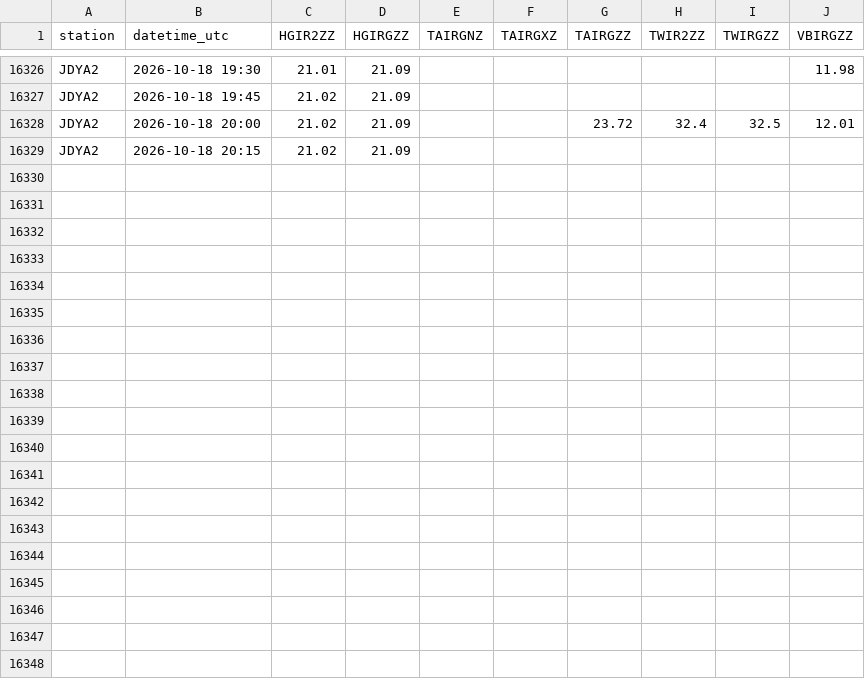
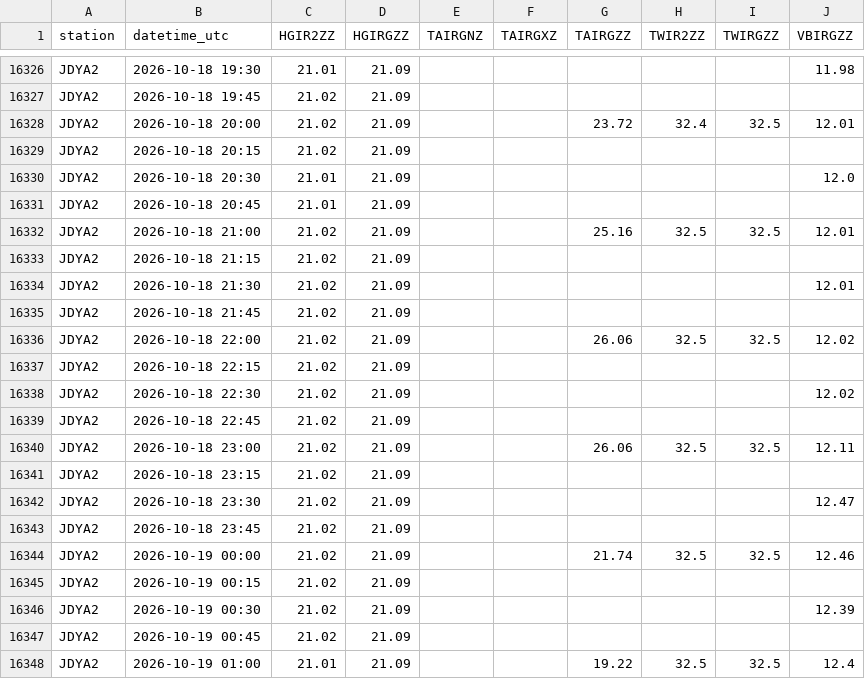
Before and after one commit to allenbondurant/NPRAhydro, a CSV file: hydromet_data/JDYA2.csv, drawn as a sheet; only a part is shown, gaps mark what is left out; the diff covers the shown part only.

```diff
--- a/hydromet_data/JDYA2.csv
+++ b/hydromet_data/JDYA2.csv
@@ -16329 +16329,20 @@ JDYA2,2026-10-18 20:00,21.02,21.09,,,23.72,32.4,32.5,12.01
 JDYA2,2026-10-18 20:15,21.02,21.09,,,,,,
+JDYA2,2026-10-18 20:30,21.01,21.09,,,,,,12.0
+JDYA2,2026-10-18 20:45,21.01,21.09,,,,,,
+JDYA2,2026-10-18 21:00,21.02,21.09,,,25.16,32.5,32.5,12.01
+JDYA2,2026-10-18 21:15,21.02,21.09,,,,,,
+JDYA2,2026-10-18 21:30,21.02,21.09,,,,,,12.01
+JDYA2,2026-10-18 21:45,21.02,21.09,,,,,,
+JDYA2,2026-10-18 22:00,21.02,21.09,,,26.06,32.5,32.5,12.02
+JDYA2,2026-10-18 22:15,21.02,21.09,,,,,,
+JDYA2,2026-10-18 22:30,21.02,21.09,,,,,,12.02
+JDYA2,2026-10-18 22:45,21.02,21.09,,,,,,
+JDYA2,2026-10-18 23:00,21.02,21.09,,,26.06,32.5,32.5,12.11
+JDYA2,2026-10-18 23:15,21.02,21.09,,,,,,
+JDYA2,2026-10-18 23:30,21.02,21.09,,,,,,12.47
+JDYA2,2026-10-18 23:45,21.02,21.09,,,,,,
+JDYA2,2026-10-19 00:00,21.02,21.09,,,21.74,32.5,32.5,12.46
+JDYA2,2026-10-19 00:15,21.02,21.09,,,,,,
+JDYA2,2026-10-19 00:30,21.02,21.09,,,,,,12.39
+JDYA2,2026-10-19 00:45,21.02,21.09,,,,,,
+JDYA2,2026-10-19 01:00,21.01,21.09,,,19.22,32.5,32.5,12.4
```
Also changed, not shown: 13 added rows elsewhere in this file, hydromet_data/IKPA2.csv, hydromet_data/NUIA2.csv, 1 other file.
